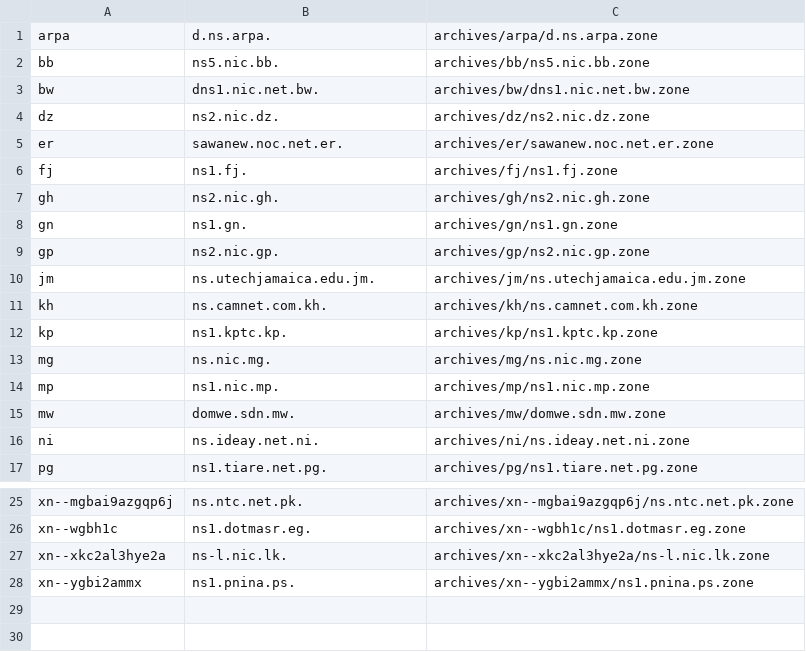
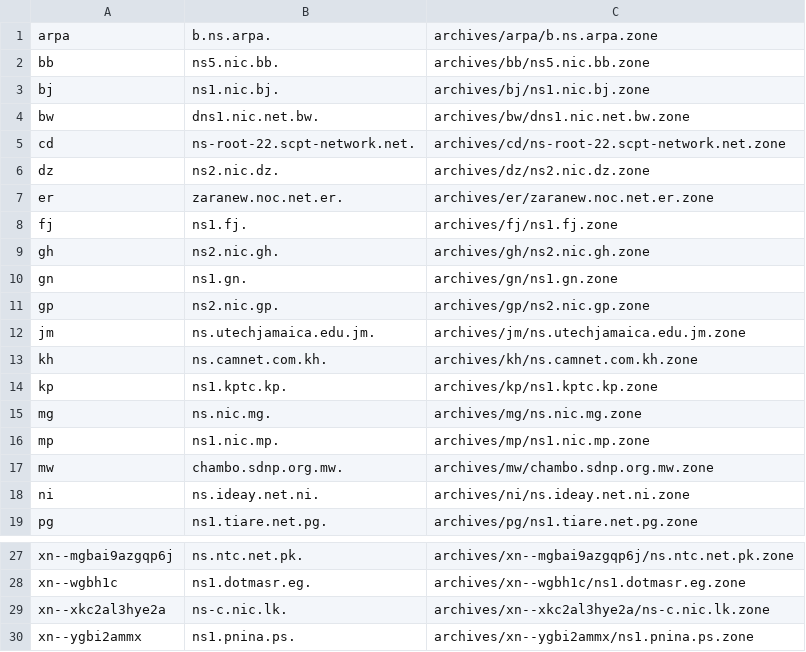
Before and after one commit to flotwig/TLDR-2, a TSV file: transferable_zones.tsv, drawn as a sheet; only a part is shown, gaps mark what is left out.

```diff
--- a/transferable_zones.tsv
+++ b/transferable_zones.tsv
@@ -1,6 +1,8 @@
-arpa	d.ns.arpa.	archives/arpa/d.ns.arpa.zone
+arpa	b.ns.arpa.	archives/arpa/b.ns.arpa.zone
 bb	ns5.nic.bb.	archives/bb/ns5.nic.bb.zone
+bj	ns1.nic.bj.	archives/bj/ns1.nic.bj.zone
 bw	dns1.nic.net.bw.	archives/bw/dns1.nic.net.bw.zone
+cd	ns-root-22.scpt-network.net.	archives/cd/ns-root-22.scpt-network.net.zone
 dz	ns2.nic.dz.	archives/dz/ns2.nic.dz.zone
-er	sawanew.noc.net.er.	archives/er/sawanew.noc.net.er.zone
+er	zaranew.noc.net.er.	archives/er/zaranew.noc.net.er.zone
 fj	ns1.fj.	archives/fj/ns1.fj.zone
@@ -14,3 +16,3 @@ mg	ns.nic.mg.	archives/mg/ns.nic.mg.zone
 mp	ns1.nic.mp.	archives/mp/ns1.nic.mp.zone
-mw	domwe.sdn.mw.	archives/mw/domwe.sdn.mw.zone
+mw	chambo.sdnp.org.mw.	archives/mw/chambo.sdnp.org.mw.zone
 ni	ns.ideay.net.ni.	archives/ni/ns.ideay.net.ni.zone
@@ -26,3 +28,3 @@ xn--mgbai9azgqp6j	ns.ntc.net.pk.	archives/xn--mgbai9azgqp6j/ns.ntc.net.pk.zone
 xn--wgbh1c	ns1.dotmasr.eg.	archives/xn--wgbh1c/ns1.dotmasr.eg.zone
-xn--xkc2al3hye2a	ns-l.nic.lk.	archives/xn--xkc2al3hye2a/ns-l.nic.lk.zone
+xn--xkc2al3hye2a	ns-c.nic.lk.	archives/xn--xkc2al3hye2a/ns-c.nic.lk.zone
 xn--ygbi2ammx	ns1.pnina.ps.	archives/xn--ygbi2ammx/ns1.pnina.ps.zone
```
Also changed, not shown: 11 other files.
